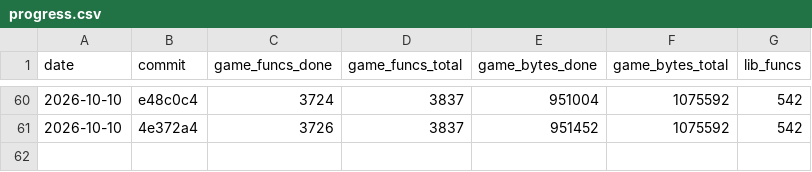
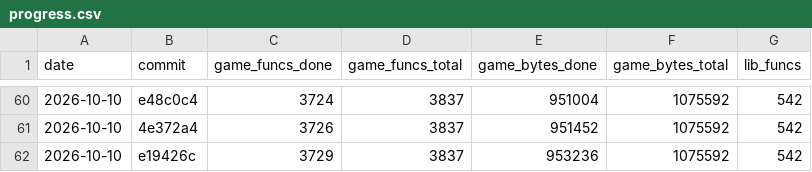
Before and after one commit to maurizi/ff9-decomp, a CSV file: docs/progress.csv, drawn as a sheet; only a part is shown, gaps mark what is left out.

```diff
--- a/docs/progress.csv
+++ b/docs/progress.csv
@@ -61 +61,2 @@ date,commit,game_funcs_done,game_funcs_total,game_bytes_done,game_bytes_total,li
 2026-10-10,4e372a4,3726,3837,951452,1075592,542
+2026-10-10,e19426c,3729,3837,953236,1075592,542
```
